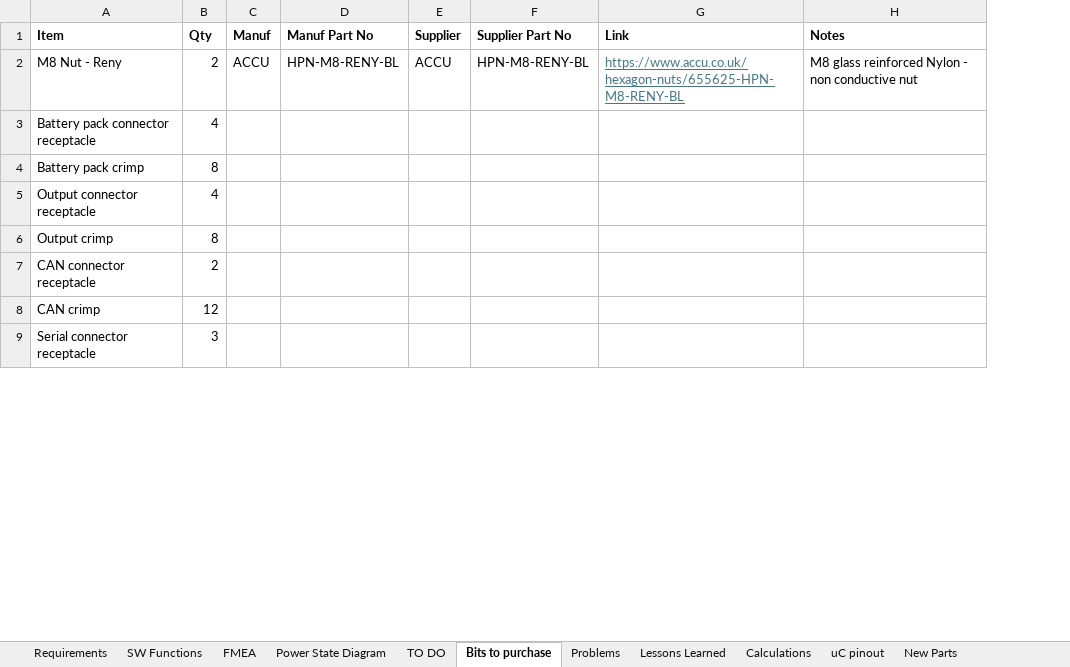
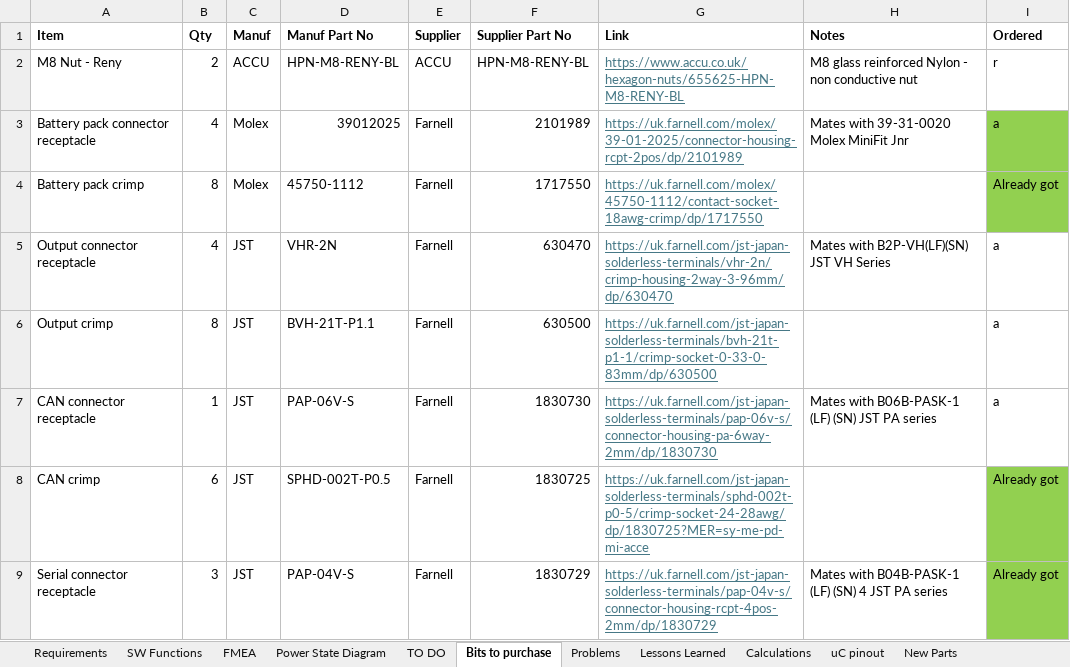
Before and after one commit to ImNickA/AltiumGithub, an Excel workbook: Karman Delta Arm/Rocket arming system.xlsx, sheet Bits to purchase, drawn as a sheet; only a part is shown; values as stored, in another font and other column widths than the file's, no borders; the diff covers the shown part only; the diff names each change by its address in the sheet, - before the commit and + after, or states it on an @@ line.

Commit message:
spreadsheet updated

```diff
--- a/Karman Delta Arm/Rocket arming system.xlsx (sheet Bits to purchase)
+++ b/Karman Delta Arm/Rocket arming system.xlsx (sheet Bits to purchase)
+column I (Ordered), rows 2-9: r | a | Already got | a | a | a | Already got | Already got
-C3:C4 (Manuf): (empty)
+C3:C4 (Manuf): Molex
-D3 (Manuf Part No): (empty)
+D3 (Manuf Part No): 39012025
-E3:E9 (Supplier): (empty)
+E3:E9 (Supplier): Farnell
-F3 (Supplier Part No): (empty)
+F3 (Supplier Part No): 2101989
-G3 (Link): (empty)
+G3 (Link): https://uk.farnell.com/molex/39-01-2025/connector-housing-rcpt-2pos/dp/2101989
-H3 (Notes): (empty)
+H3 (Notes): Mates with 39-31-0020 Molex MiniFit Jnr
-D4 (Manuf Part No): (empty)
+D4 (Manuf Part No): 45750-1112
-F4 (Supplier Part No): (empty)
+F4 (Supplier Part No): 1717550
-G4 (Link): (empty)
+G4 (Link): https://uk.farnell.com/molex/45750-1112/contact-socket-18awg-crimp/dp/1717550
-C5:C9 (Manuf): (empty)
+C5:C9 (Manuf): JST
-D5 (Manuf Part No): (empty)
+D5 (Manuf Part No): VHR-2N
-F5 (Supplier Part No): (empty)
+F5 (Supplier Part No): 630470
-G5 (Link): (empty)
+G5 (Link): https://uk.farnell.com/jst-japan-solderless-terminals/vhr-2n/crimp-housing-2way-3-96mm/dp/630470
-H5 (Notes): (empty)
+H5 (Notes): Mates with B2P-VH(LF)(SN) JST VH Series
-D6 (Manuf Part No): (empty)
+D6 (Manuf Part No): BVH-21T-P1.1
-F6 (Supplier Part No): (empty)
+F6 (Supplier Part No): 630500
-G6 (Link): (empty)
+G6 (Link): https://uk.farnell.com/jst-japan-solderless-terminals/bvh-21t-p1-1/crimp-socket-0-33-0-83mm/dp/630500
-B7 (Qty): 2
+B7 (Qty): 1
-D7 (Manuf Part No): (empty)
+D7 (Manuf Part No): PAP-06V-S
-F7 (Supplier Part No): (empty)
+F7 (Supplier Part No): 1830730
-G7 (Link): (empty)
+G7 (Link): https://uk.farnell.com/jst-japan-solderless-terminals/pap-06v-s/connector-housing-pa-6way-2mm/dp/1830730
-H7 (Notes): (empty)
+H7 (Notes): Mates with B06B-PASK-1 (LF) (SN) JST PA series
-B8 (Qty): 12
+B8 (Qty): 6
-D8 (Manuf Part No): (empty)
+D8 (Manuf Part No): SPHD-002T-P0.5
-F8 (Supplier Part No): (empty)
+F8 (Supplier Part No): 1830725
-G8 (Link): (empty)
+G8 (Link): https://uk.farnell.com/jst-japan-solderless-terminals/sphd-002t-p0-5/crimp-socket-24-28awg/dp/1830725?MER=sy-me-pd-mi-acce
-D9 (Manuf Part No): (empty)
+D9 (Manuf Part No): PAP-04V-S
-F9 (Supplier Part No): (empty)
+F9 (Supplier Part No): 1830729
-G9 (Link): (empty)
+G9 (Link): https://uk.farnell.com/jst-japan-solderless-terminals/pap-04v-s/connector-housing-rcpt-4pos-2mm/dp/1830729
-H9 (Notes): (empty)
+H9 (Notes): Mates with B04B-PASK-1 (LF) (SN) 4 JST PA series
```
Also changed, not shown: 3 added rows, 1 removed row and 21 edited cells elsewhere in this sheet, sheet Problems, sheet TO DO, 2 other files.
